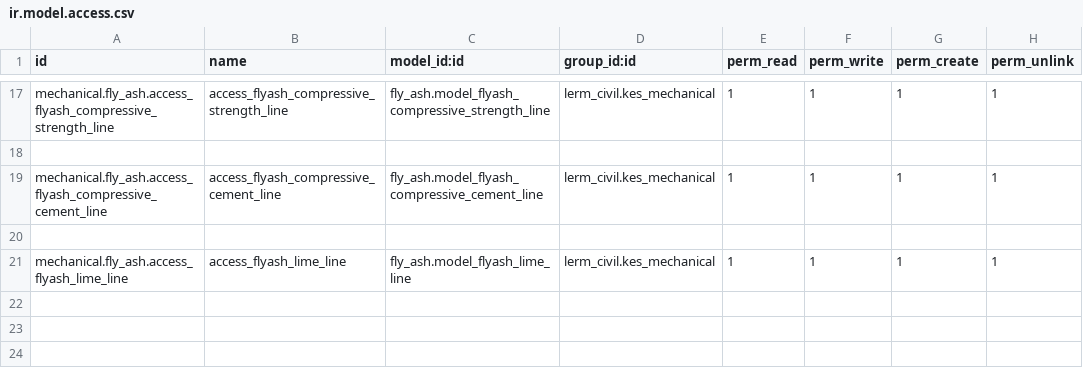
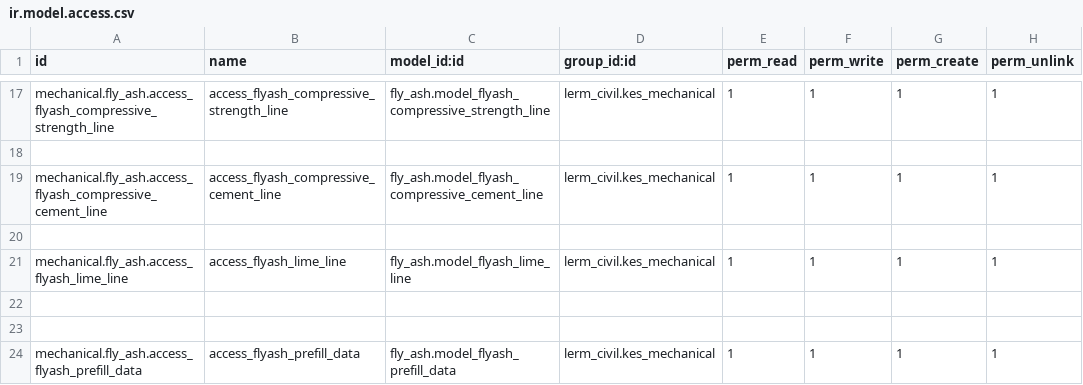
Before and after one commit to Usman-Shaikhnag/lerm_civil_products, a CSV file: fly_ash/security/ir.model.access.csv, drawn as a sheet; only a part is shown, gaps mark what is left out.

```diff
--- a/fly_ash/security/ir.model.access.csv
+++ b/fly_ash/security/ir.model.access.csv
@@ -21 +21,4 @@ mechanical.fly_ash.access_flyash_compressive_cement_line,access_flyash_compressi
 mechanical.fly_ash.access_flyash_lime_line,access_flyash_lime_line,fly_ash.model_flyash_lime_line,lerm_civil.kes_mechanical,1,1,1,1
+
+
+mechanical.fly_ash.access_flyash_prefill_data,access_flyash_prefill_data,fly_ash.model_flyash_prefill_data,lerm_civil.kes_mechanical,1,1,1,1
```
Also changed, not shown: coarse_aggregate/security/ir.model.access.csv, 8 other files.
